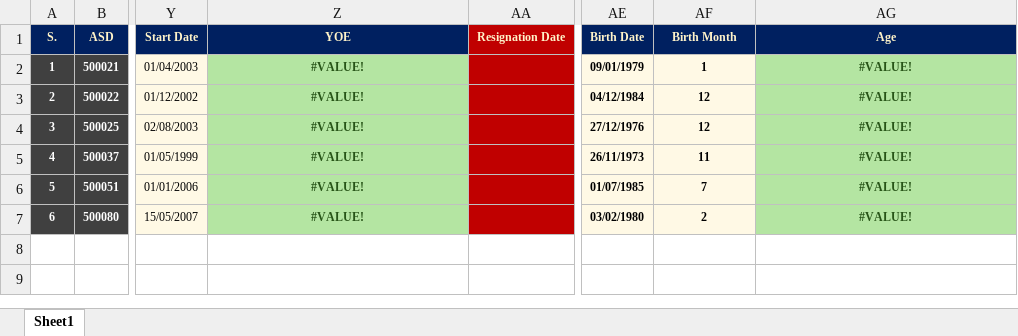
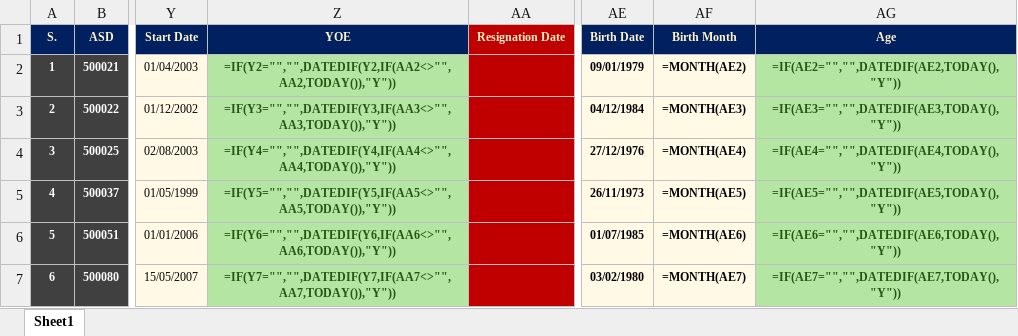
Before and after one commit to AbdallahMohamedFathy/taqa-gas-hr-database, an Excel workbook: Hesham boda xlsx.xlsx, sheet Sheet1, drawn as a sheet; only a part is shown, gaps mark what is left out; values as stored, in another font and other column widths than the file's, no borders; formulas without a stored value are shown as written; conditional formats not drawn; the diff names each change by its address in the sheet, - before the commit and + after, or states it on an @@ line.

Commit message:
Fix YOE and Age formula calculation, fix date inputs parsing and add live modal calculations

```diff
--- a/Hesham boda xlsx.xlsx (sheet Sheet1)
+++ b/Hesham boda xlsx.xlsx (sheet Sheet1)
-Z2 (YOE): #VALUE!
+Z2 (YOE): =IF(Y2="","",DATEDIF(Y2,IF(AA2<>"",AA2,TODAY()),"Y"))
-AF2 (Birth Month): 1
+AF2 (Birth Month): =MONTH(AE2)
-AG2 (Age): #VALUE!
+AG2 (Age): =IF(AE2="","",DATEDIF(AE2,TODAY(),"Y"))
-Z3 (YOE): #VALUE!
+Z3 (YOE): =IF(Y3="","",DATEDIF(Y3,IF(AA3<>"",AA3,TODAY()),"Y"))
-AF3 (Birth Month): 12
+AF3 (Birth Month): =MONTH(AE3)
-AG3 (Age): #VALUE!
+AG3 (Age): =IF(AE3="","",DATEDIF(AE3,TODAY(),"Y"))
-Z4 (YOE): #VALUE!
+Z4 (YOE): =IF(Y4="","",DATEDIF(Y4,IF(AA4<>"",AA4,TODAY()),"Y"))
-AF4 (Birth Month): 12
+AF4 (Birth Month): =MONTH(AE4)
-AG4 (Age): #VALUE!
+AG4 (Age): =IF(AE4="","",DATEDIF(AE4,TODAY(),"Y"))
-Z5 (YOE): #VALUE!
+Z5 (YOE): =IF(Y5="","",DATEDIF(Y5,IF(AA5<>"",AA5,TODAY()),"Y"))
-AF5 (Birth Month): 11
+AF5 (Birth Month): =MONTH(AE5)
-AG5 (Age): #VALUE!
+AG5 (Age): =IF(AE5="","",DATEDIF(AE5,TODAY(),"Y"))
-Z6 (YOE): #VALUE!
+Z6 (YOE): =IF(Y6="","",DATEDIF(Y6,IF(AA6<>"",AA6,TODAY()),"Y"))
-AF6 (Birth Month): 7
+AF6 (Birth Month): =MONTH(AE6)
-AG6 (Age): #VALUE!
+AG6 (Age): =IF(AE6="","",DATEDIF(AE6,TODAY(),"Y"))
-Z7 (YOE): #VALUE!
+Z7 (YOE): =IF(Y7="","",DATEDIF(Y7,IF(AA7<>"",AA7,TODAY()),"Y"))
-AF7 (Birth Month): 2
+AF7 (Birth Month): =MONTH(AE7)
-AG7 (Age): #VALUE!
+AG7 (Age): =IF(AE7="","",DATEDIF(AE7,TODAY(),"Y"))
```
Also changed, not shown: 4 other files.
